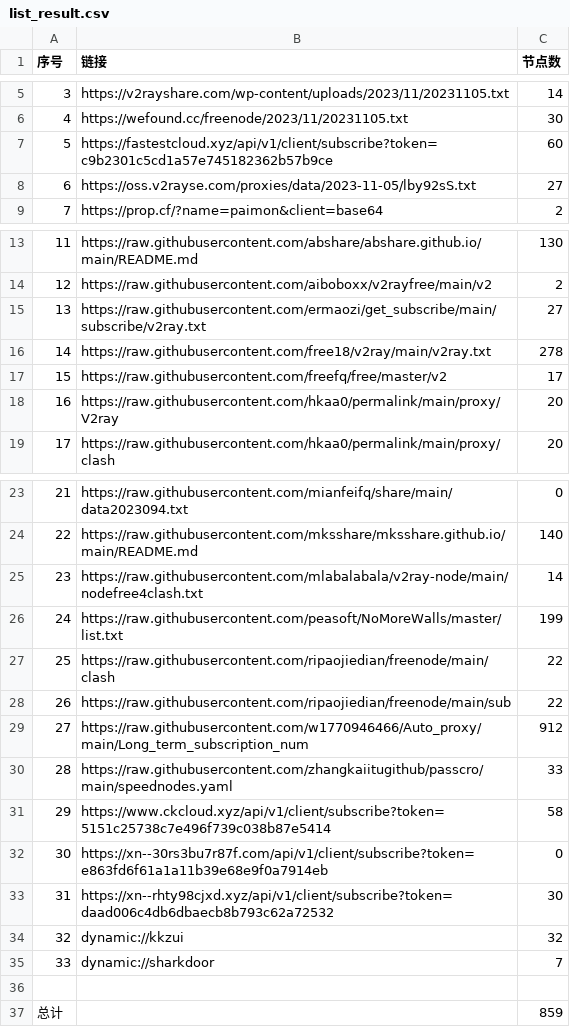
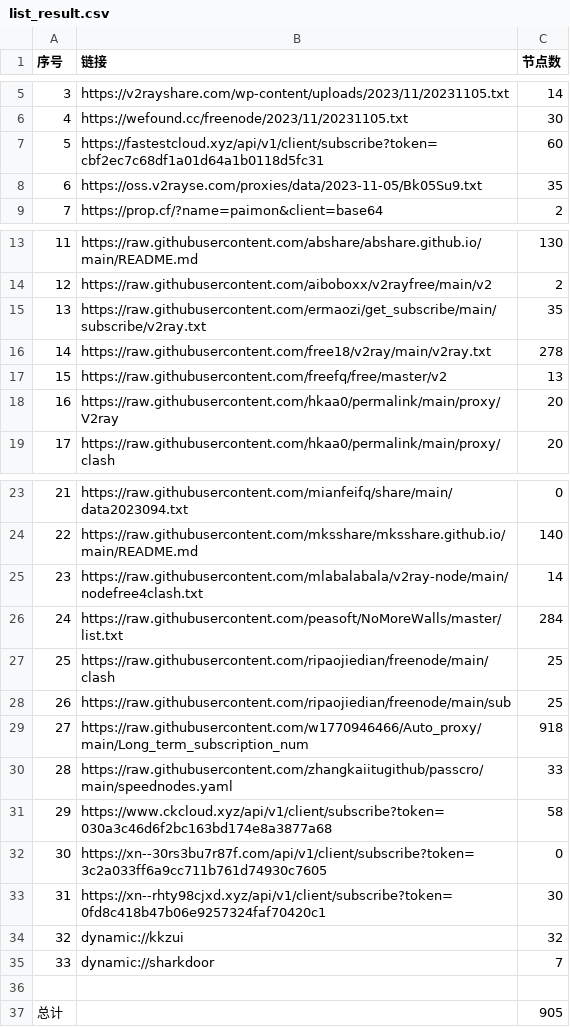
Before and after one commit to obscure1990/freeVM, a CSV file: list_result.csv, drawn as a sheet; only a part is shown, gaps mark what is left out.

```diff
--- a/list_result.csv
+++ b/list_result.csv
@@ -6,4 +6,4 @@
 4,https://wefound.cc/freenode/2023/11/20231105.txt,30
-5,https://fastestcloud.xyz/api/v1/client/subscribe?token=c9b2301c5cd1a57e745182362b57b9ce,60
-6,https://oss.v2rayse.com/proxies/data/2023-11-05/lby92sS.txt,27
+5,https://fastestcloud.xyz/api/v1/client/subscribe?token=cbf2ec7c68df1a01d64a1b0118d5fc31,60
+6,https://oss.v2rayse.com/proxies/data/2023-11-05/Bk05Su9.txt,35
 7,https://prop.cf/?name=paimon&client=base64,2
@@ -14,5 +14,5 @@
 12,https://raw.githubusercontent.com/aiboboxx/v2rayfree/main/v2,2
-13,https://raw.githubusercontent.com/ermaozi/get_subscribe/main/subscribe/v2ray.txt,27
+13,https://raw.githubusercontent.com/ermaozi/get_subscribe/main/subscribe/v2ray.txt,35
 14,https://raw.githubusercontent.com/free18/v2ray/main/v2ray.txt,278
-15,https://raw.githubusercontent.com/freefq/free/master/v2,17
+15,https://raw.githubusercontent.com/freefq/free/master/v2,13
 16,https://raw.githubusercontent.com/hkaa0/permalink/main/proxy/V2ray,20
@@ -25,10 +25,10 @@
 23,https://raw.githubusercontent.com/mlabalabala/v2ray-node/main/nodefree4clash.txt,14
-24,https://raw.githubusercontent.com/peasoft/NoMoreWalls/master/list.txt,199
-25,https://raw.githubusercontent.com/ripaojiedian/freenode/main/clash,22
-26,https://raw.githubusercontent.com/ripaojiedian/freenode/main/sub,22
-27,https://raw.githubusercontent.com/w1770946466/Auto_proxy/main/Long_term_subscription_num,912
+24,https://raw.githubusercontent.com/peasoft/NoMoreWalls/master/list.txt,284
+25,https://raw.githubusercontent.com/ripaojiedian/freenode/main/clash,25
+26,https://raw.githubusercontent.com/ripaojiedian/freenode/main/sub,25
+27,https://raw.githubusercontent.com/w1770946466/Auto_proxy/main/Long_term_subscription_num,918
 28,https://raw.githubusercontent.com/zhangkaiitugithub/passcro/main/speednodes.yaml,33
-29,https://www.ckcloud.xyz/api/v1/client/subscribe?token=5151c25738c7e496f739c038b87e5414,58
-30,https://xn--30rs3bu7r87f.com/api/v1/client/subscribe?token=e863fd6f61a1a11b39e68e9f0a7914eb,0
-31,https://xn--rhty98cjxd.xyz/api/v1/client/subscribe?token=daad006c4db6dbaecb8b793c62a72532,30
+29,https://www.ckcloud.xyz/api/v1/client/subscribe?token=030a3c46d6f2bc163bd174e8a3877a68,58
+30,https://xn--30rs3bu7r87f.com/api/v1/client/subscribe?token=3c2a033ff6a9cc711b761d74930c7605,0
+31,https://xn--rhty98cjxd.xyz/api/v1/client/subscribe?token=0fd8c418b47b06e9257324faf70420c1,30
 32,dynamic://kkzui,32
@@ -36,2 +36,2 @@
 
-总计,,859
+总计,,905
```
Also changed, not shown: 14 other files.
